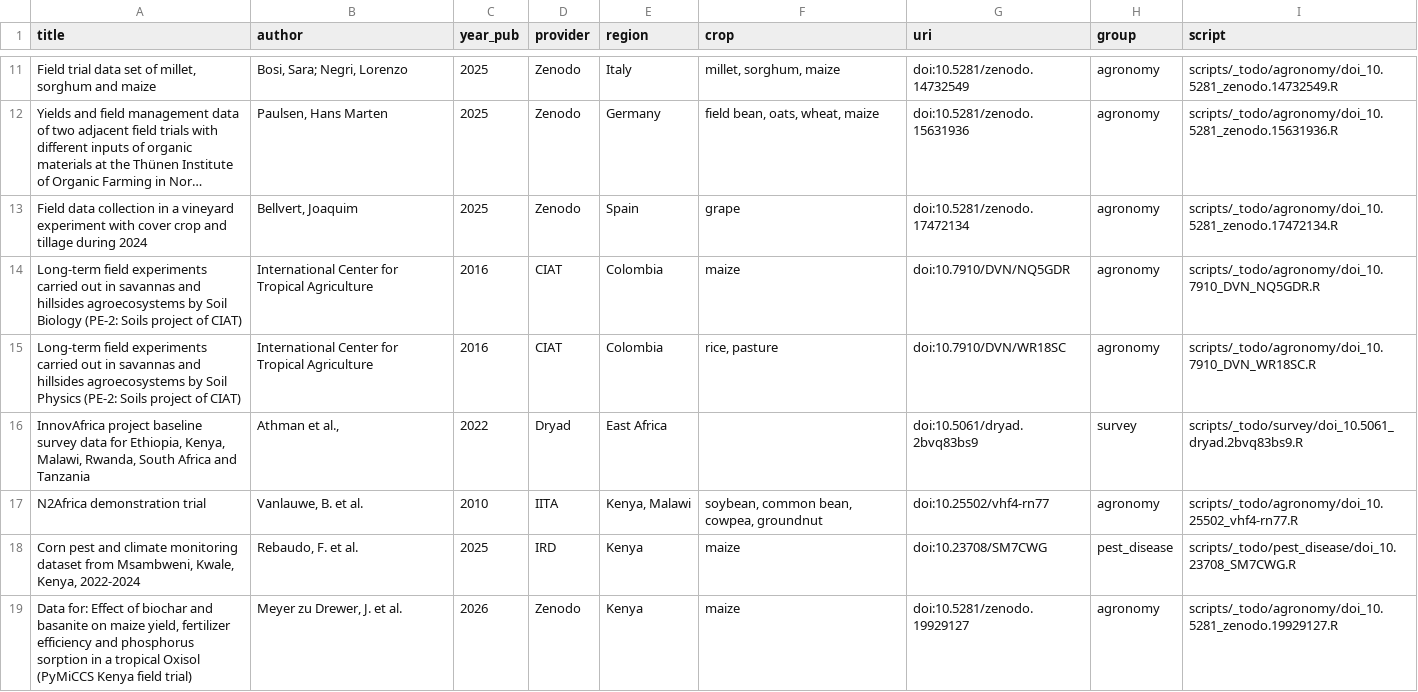
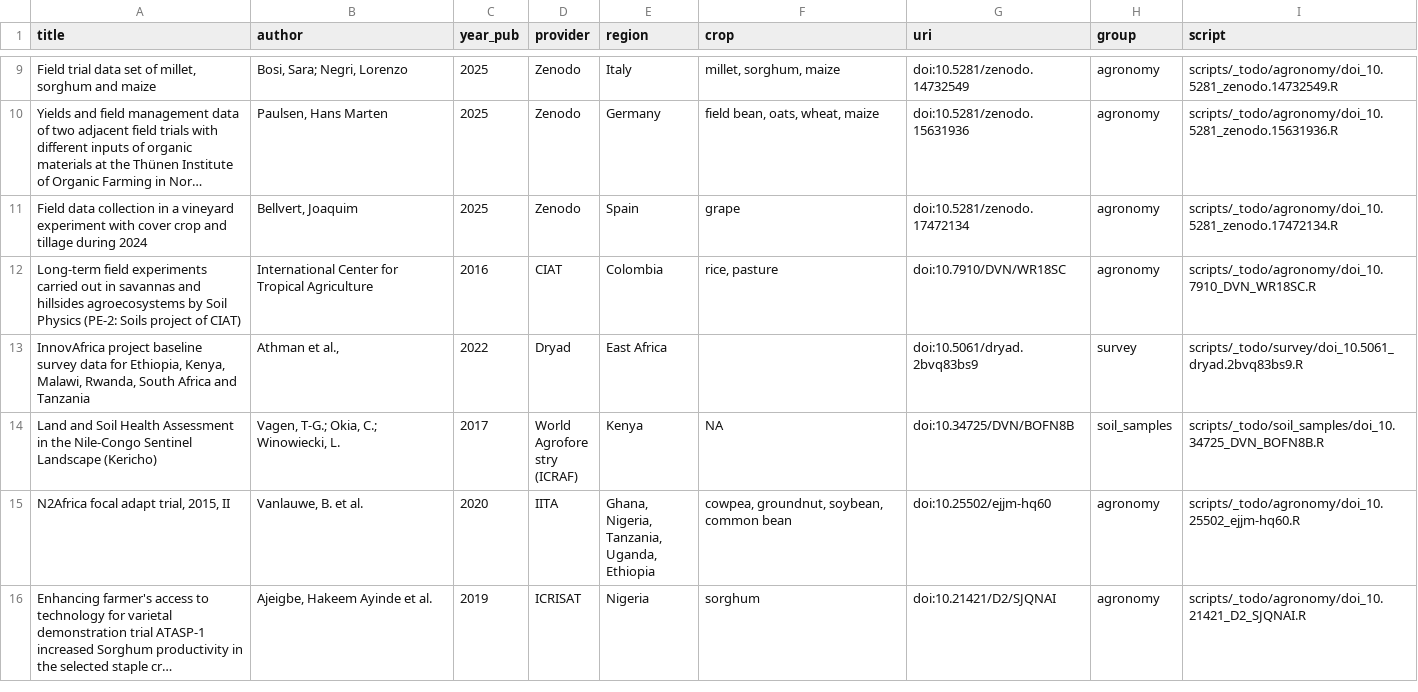
Before and after one commit to carob-data/carob, a CSV file: misc/todo/to-do.csv, drawn as a sheet; only a part is shown, gaps mark what is left out; the shorter side is filled out with more unchanged rows; long unchanged cells end in …; the diff covers the shown part only; the diff names each change by its address in the sheet, - before the commit and + after, or states it on an @@ line.

Commit message:
remove active PRs from todo

```diff
--- a/misc/todo/to-do.csv
+++ b/misc/todo/to-do.csv
-row 14: Long-term field experiments carried out in savannas and hillsides agroecosystems by Soil Biology (PE-2: Soils project of CIAT) | International Center for Tropical Agriculture | 2016 | CIAT | Colombia | maize | doi:10.7910/DVN/NQ5GDR | agronomy | scripts/_todo/agronomy/doi_10.7910_DVN_NQ5GDR.R
-row 17: N2Africa demonstration trial | Vanlauwe, B. et al. | 2010 | IITA | Kenya, Malawi | soybean, common bean, cowpea, groundnut | doi:10.25502/vhf4-rn77 | agronomy | scripts/_todo/agronomy/doi_10.25502_vhf4-rn77.R
-row 18: Corn pest and climate monitoring dataset from Msambweni, Kwale, Kenya, 2022-2024 | Rebaudo, F. et al. | 2025 | IRD | Kenya | maize | doi:10.23708/SM7CWG | pest_disease | scripts/_todo/pest_disease/doi_10.23708_SM7CWG.R
-row 19: Data for: Effect of biochar and basanite on maize yield, fertilizer efficiency and phosphorus sorption in a tropical Oxisol (PyMiCCS Kenya field trial) | Meyer zu Drewer, J. et al. | 2026 | Zenodo | Kenya | maize | doi:10.5281/zenodo.19929127 | agronomy | scripts/_todo/agronomy/doi_10.5281_zenodo.19929127.R
```
Also changed, not shown: 5 removed rows elsewhere in this file.
